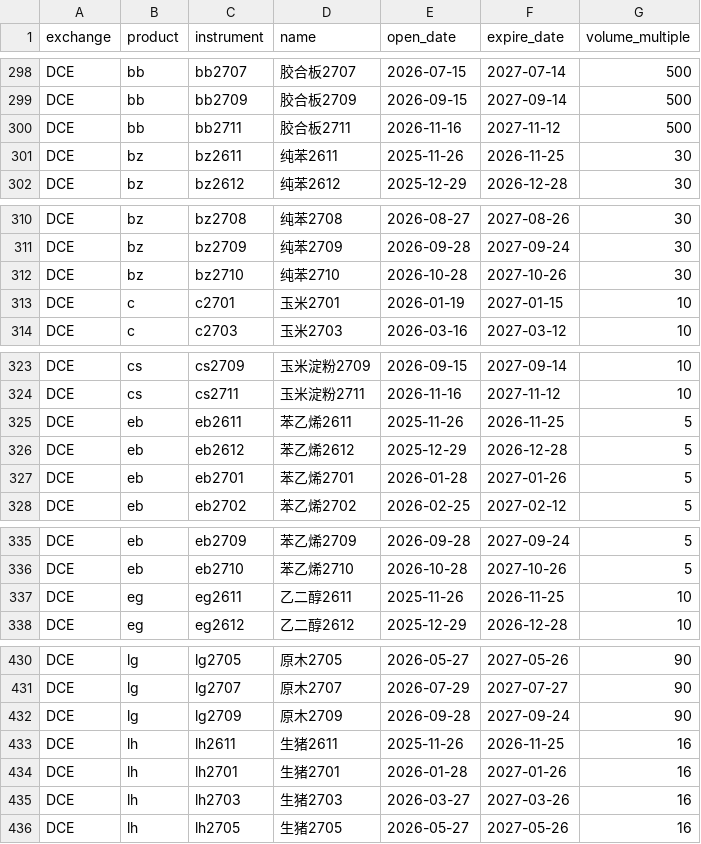
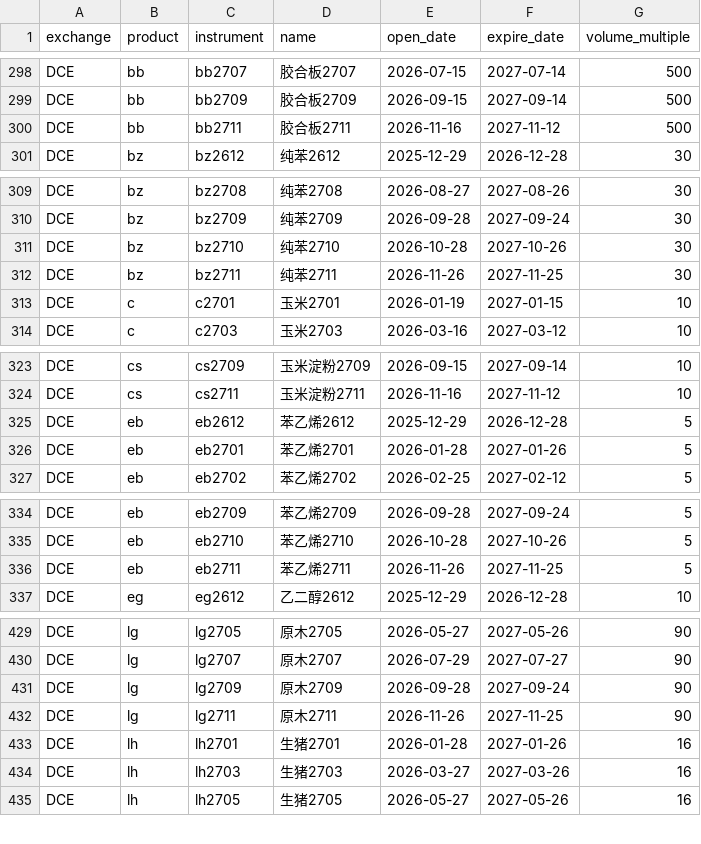
Before and after one commit to Wyndream/presbys, a CSV file: docs/presbys_contracts.csv, drawn as a sheet; only a part is shown, gaps mark what is left out; the diff covers the shown part only.

```diff
--- a/docs/presbys_contracts.csv
+++ b/docs/presbys_contracts.csv
@@ -300,3 +300,2 @@ exchange,product,instrument,name,open_date,expire_date,volume_multiple
 "DCE","bb","bb2711","胶合板2711","2026-11-16","2027-11-12",500
-"DCE","bz","bz2611","纯苯2611","2025-11-26","2026-11-25",30
 "DCE","bz","bz2612","纯苯2612","2025-12-29","2026-12-28",30
@@ -312,2 +311,3 @@ exchange,product,instrument,name,open_date,expire_date,volume_multiple
 "DCE","bz","bz2710","纯苯2710","2026-10-28","2027-10-26",30
+"DCE","bz","bz2711","纯苯2711","2026-11-26","2027-11-25",30
 "DCE","c","c2701","玉米2701","2026-01-19","2027-01-15",10
@@ -324,3 +324,2 @@ exchange,product,instrument,name,open_date,expire_date,volume_multiple
 "DCE","cs","cs2711","玉米淀粉2711","2026-11-16","2027-11-12",10
-"DCE","eb","eb2611","苯乙烯2611","2025-11-26","2026-11-25",5
 "DCE","eb","eb2612","苯乙烯2612","2025-12-29","2026-12-28",5
@@ -336,3 +335,3 @@ exchange,product,instrument,name,open_date,expire_date,volume_multiple
 "DCE","eb","eb2710","苯乙烯2710","2026-10-28","2027-10-26",5
-"DCE","eg","eg2611","乙二醇2611","2025-11-26","2026-11-25",10
+"DCE","eb","eb2711","苯乙烯2711","2026-11-26","2027-11-25",5
 "DCE","eg","eg2612","乙二醇2612","2025-12-29","2026-12-28",10
@@ -432,3 +431,3 @@ exchange,product,instrument,name,open_date,expire_date,volume_multiple
 "DCE","lg","lg2709","原木2709","2026-09-28","2027-09-24",90
-"DCE","lh","lh2611","生猪2611","2025-11-26","2026-11-25",16
+"DCE","lg","lg2711","原木2711","2026-11-26","2027-11-25",90
 "DCE","lh","lh2701","生猪2701","2026-01-28","2027-01-26",16
```
Also changed, not shown: 4 added rows and 3 removed rows elsewhere in this file, docs/presbys_products.csv, 1 other file.
